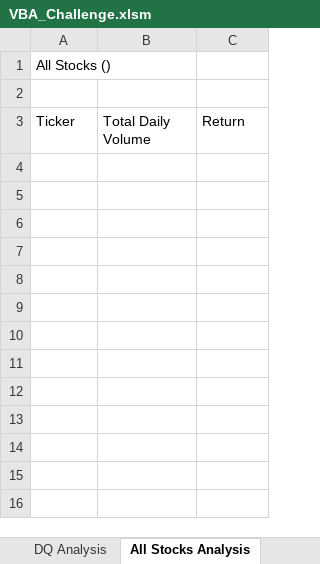
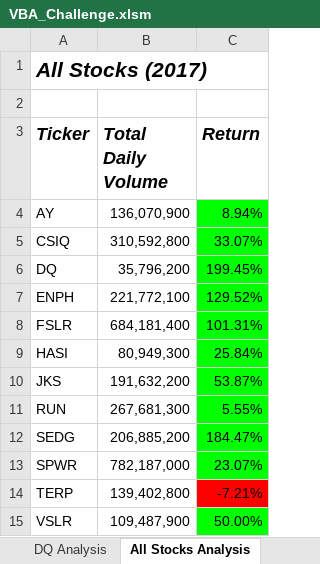
Before and after one commit to jstawarz/stock-analysis, an Excel workbook: VBA_Challenge.xlsm, sheet All Stocks Analysis, drawn as a sheet; values as stored, in another font and other column widths than the file's, no borders; charts and pictures not drawn; the diff names each change by its address in the sheet, - before the commit and + after, or states it on an @@ line.

```diff
--- a/VBA_Challenge.xlsm (sheet All Stocks Analysis)
+++ b/VBA_Challenge.xlsm (sheet All Stocks Analysis)
-A1 (Ticker): All Stocks ()
+A1 (Ticker): All Stocks (2017)
@@ A1 bold: off → on, italic: off → on, text size: larger @@
@@ A3:C3 bold: off → on, italic: off → on, text size: larger @@
+row 4: AY | 136,070,900 | 8.94%
+row 5: CSIQ | 310,592,800 | 33.07%
+row 6: DQ | 35,796,200 | 199.45%
+row 7: ENPH | 221,772,100 | 129.52%
+row 8: FSLR | 684,181,400 | 101.31%
+row 9: HASI | 80,949,300 | 25.84%
+row 10: JKS | 191,632,200 | 53.87%
+row 11: RUN | 267,681,300 | 5.55%
+row 12: SEDG | 206,885,200 | 184.47%
+row 13: SPWR | 782,187,000 | 23.07%
+row 14: TERP | 139,402,800 | -7.21%
+row 15: VSLR | 109,487,900 | 50.00%
```
Also changed, not shown: charts or pictures, 1 other file.
